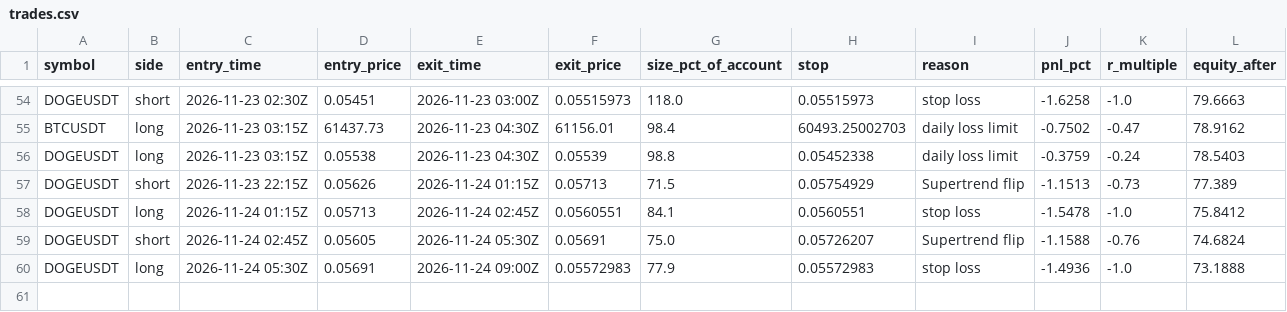
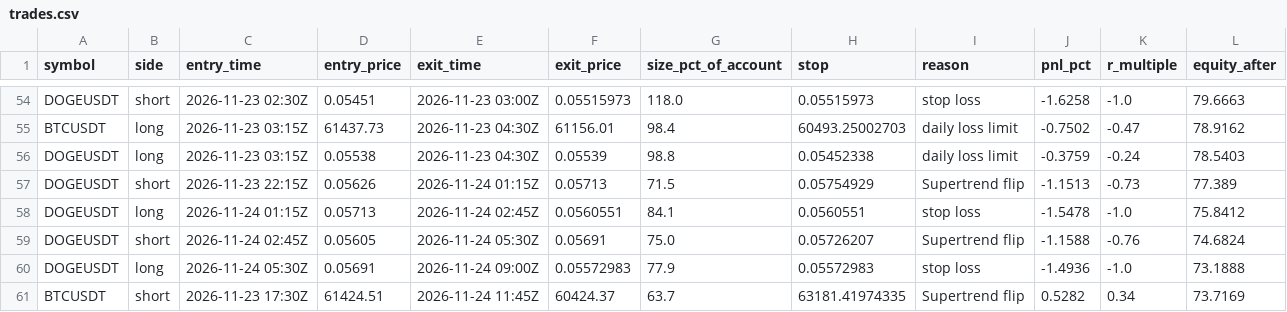
Before and after one commit to d4gh9jzy4p-arch/dema-supertrend-paper, a CSV file: trades.csv, drawn as a sheet; only a part is shown, gaps mark what is left out.

```diff
--- a/trades.csv
+++ b/trades.csv
@@ -60 +60,2 @@ DOGEUSDT,short,2026-11-24 02:45Z,0.05605,2026-11-24 05:30Z,0.05691,75.0,0.057262
 DOGEUSDT,long,2026-11-24 05:30Z,0.05691,2026-11-24 09:00Z,0.05572983,77.9,0.05572983,stop loss,-1.4936,-1.0,73.1888
+BTCUSDT,short,2026-11-23 17:30Z,61424.51,2026-11-24 11:45Z,60424.37,63.7,63181.41974335,Supertrend flip,0.5282,0.34,73.7169
```
Also changed, not shown: 7 other files.
